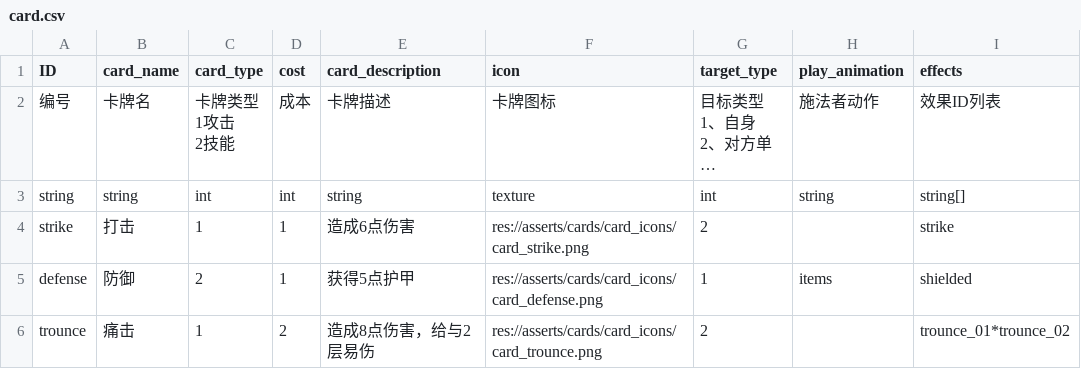
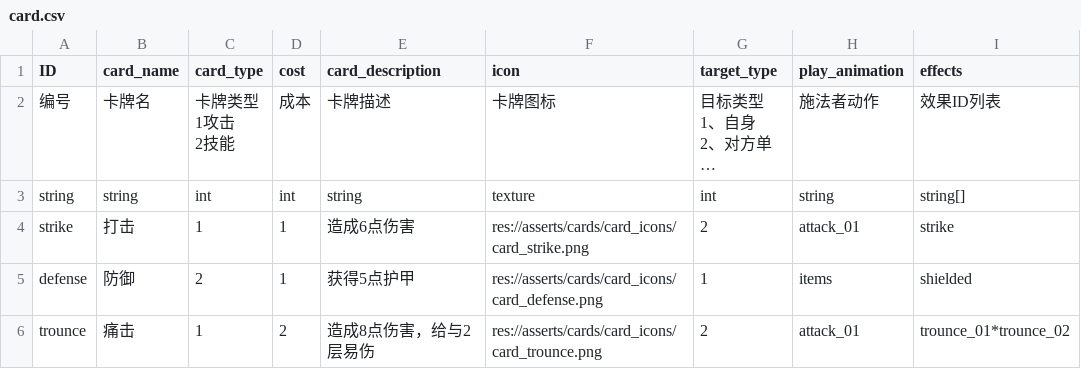
Before and after one commit to 17857310394/project-sx, a CSV file: datatables/card.csv, drawn as a sheet; long unchanged cells end in ….

```diff
--- a/datatables/card.csv
+++ b/datatables/card.csv
@@ -8,4 +8,4 @@
 string,string,int,int,string,texture,int,string,string[]
-strike,打击,1,1,造成6点伤害,res://asserts/cards/card_icons/card_strike.png,2,,strike
+strike,打击,1,1,造成6点伤害,res://asserts/cards/card_icons/card_strike.png,2,attack_01,strike
 defense,防御,2,1,获得5点护甲,res://asserts/cards/card_icons/card_defense.png,1,items,shielded
-trounce,痛击,1,2,造成8点伤害，给与2层易伤,res://asserts/cards/card_icons/card_trounce.png,2,,trounce_01*trounce_02
+trounce,痛击,1,2,造成8点伤害，给与2层易伤,res://asserts/cards/card_icons/card_trounce.png,2,attack_01,trounce_01*trounce_02
```
Also changed, not shown: 14 other files.
